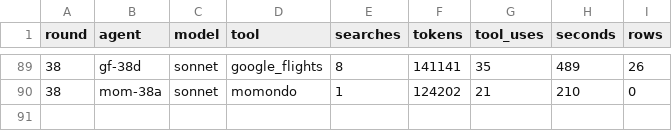
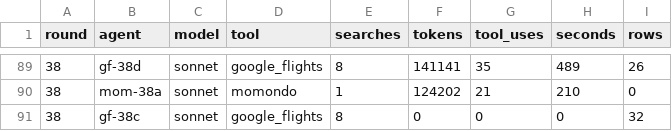
Before and after one commit to Olafcito/latam-trip, a CSV file: data/sources/agent_usage.csv, drawn as a sheet; only a part is shown, gaps mark what is left out; the diff names each change by its address in the sheet, - before the commit and + after, or states it on an @@ line.

```diff
--- a/data/sources/agent_usage.csv
+++ b/data/sources/agent_usage.csv
+row 91: 38 | gf-38c | sonnet | google_flights | 8 | 0 | 0 | 0 | 32
```
Also changed, not shown: data/built/edges.csv, data/built/inout.csv, 16 other files.
